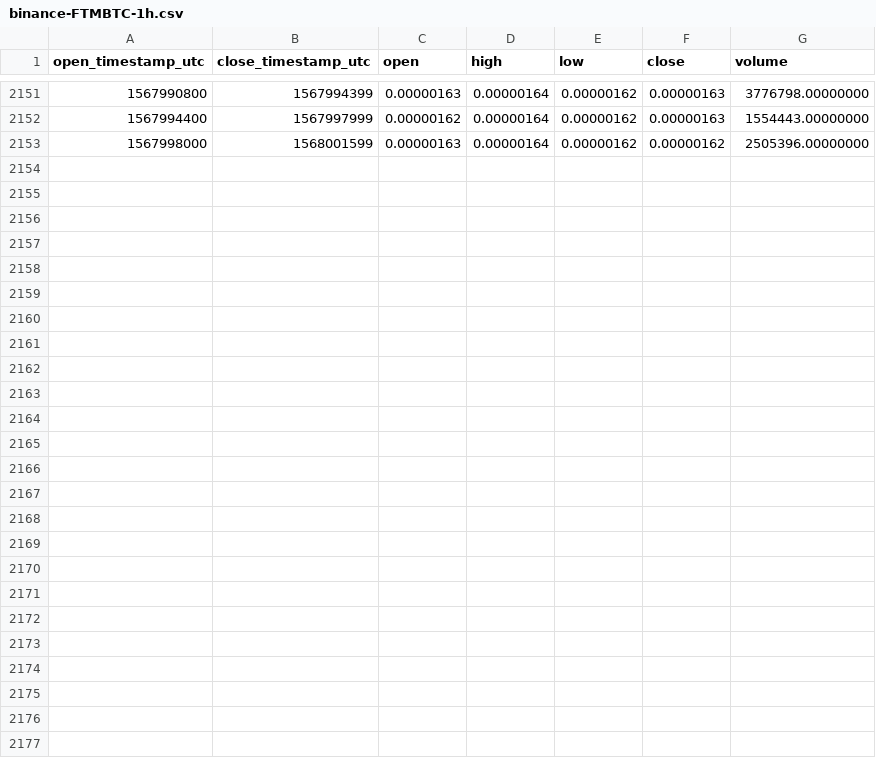
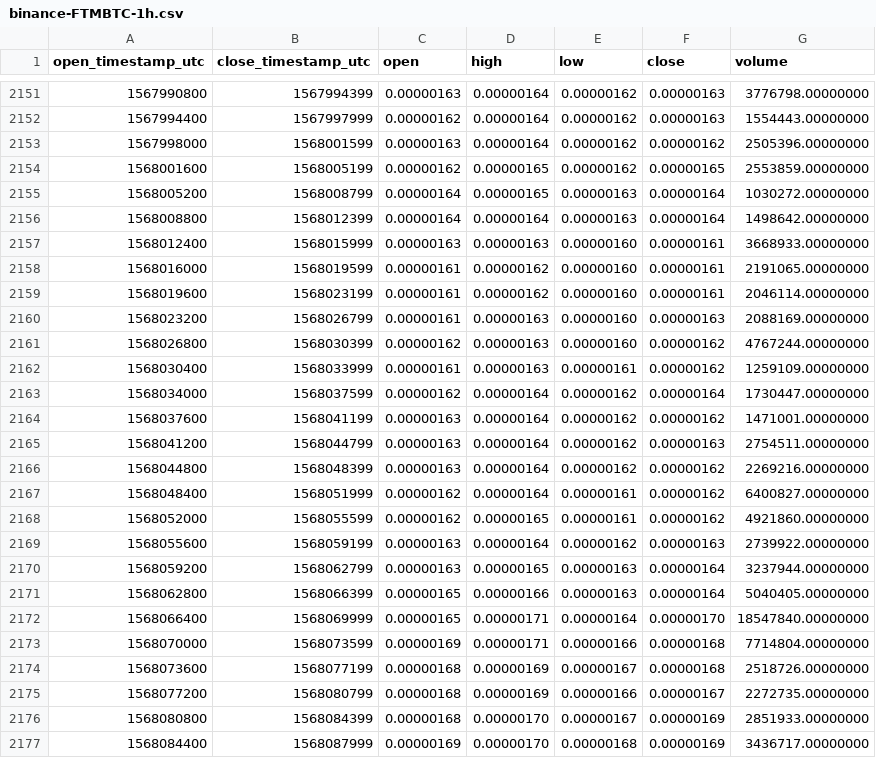
Before and after one commit to cryptobigbro/binance-FTMBTC, a CSV file: binance-FTMBTC-1h.csv, drawn as a sheet; only a part is shown, gaps mark what is left out.

Commit message:
Update OHLCV data.

```diff
--- a/binance-FTMBTC-1h.csv
+++ b/binance-FTMBTC-1h.csv
@@ -2153 +2153,25 @@ open_timestamp_utc,close_timestamp_utc,open,high,low,close,volume
 1567998000,1568001599,0.00000163,0.00000164,0.00000162,0.00000162,2505396.00000000
+1568001600,1568005199,0.00000162,0.00000165,0.00000162,0.00000165,2553859.00000000
+1568005200,1568008799,0.00000164,0.00000165,0.00000163,0.00000164,1030272.00000000
+1568008800,1568012399,0.00000164,0.00000164,0.00000163,0.00000164,1498642.00000000
+1568012400,1568015999,0.00000163,0.00000163,0.00000160,0.00000161,3668933.00000000
+1568016000,1568019599,0.00000161,0.00000162,0.00000160,0.00000161,2191065.00000000
+1568019600,1568023199,0.00000161,0.00000162,0.00000160,0.00000161,2046114.00000000
+1568023200,1568026799,0.00000161,0.00000163,0.00000160,0.00000163,2088169.00000000
+1568026800,1568030399,0.00000162,0.00000163,0.00000160,0.00000162,4767244.00000000
+1568030400,1568033999,0.00000161,0.00000163,0.00000161,0.00000162,1259109.00000000
+1568034000,1568037599,0.00000162,0.00000164,0.00000162,0.00000164,1730447.00000000
+1568037600,1568041199,0.00000163,0.00000164,0.00000162,0.00000162,1471001.00000000
+1568041200,1568044799,0.00000163,0.00000164,0.00000162,0.00000163,2754511.00000000
+1568044800,1568048399,0.00000163,0.00000164,0.00000162,0.00000162,2269216.00000000
+1568048400,1568051999,0.00000162,0.00000164,0.00000161,0.00000162,6400827.00000000
+1568052000,1568055599,0.00000162,0.00000165,0.00000161,0.00000162,4921860.00000000
+1568055600,1568059199,0.00000163,0.00000164,0.00000162,0.00000163,2739922.00000000
+1568059200,1568062799,0.00000163,0.00000165,0.00000163,0.00000164,3237944.00000000
+1568062800,1568066399,0.00000165,0.00000166,0.00000163,0.00000164,5040405.00000000
+1568066400,1568069999,0.00000165,0.00000171,0.00000164,0.00000170,18547840.00000000
+1568070000,1568073599,0.00000169,0.00000171,0.00000166,0.00000168,7714804.00000000
+1568073600,1568077199,0.00000168,0.00000169,0.00000167,0.00000168,2518726.00000000
+1568077200,1568080799,0.00000168,0.00000169,0.00000166,0.00000167,2272735.00000000
+1568080800,1568084399,0.00000168,0.00000170,0.00000167,0.00000169,2851933.00000000
+1568084400,1568087999,0.00000169,0.00000170,0.00000168,0.00000169,3436717.00000000
```
Also changed, not shown: binance-FTMBTC-1d.csv.
